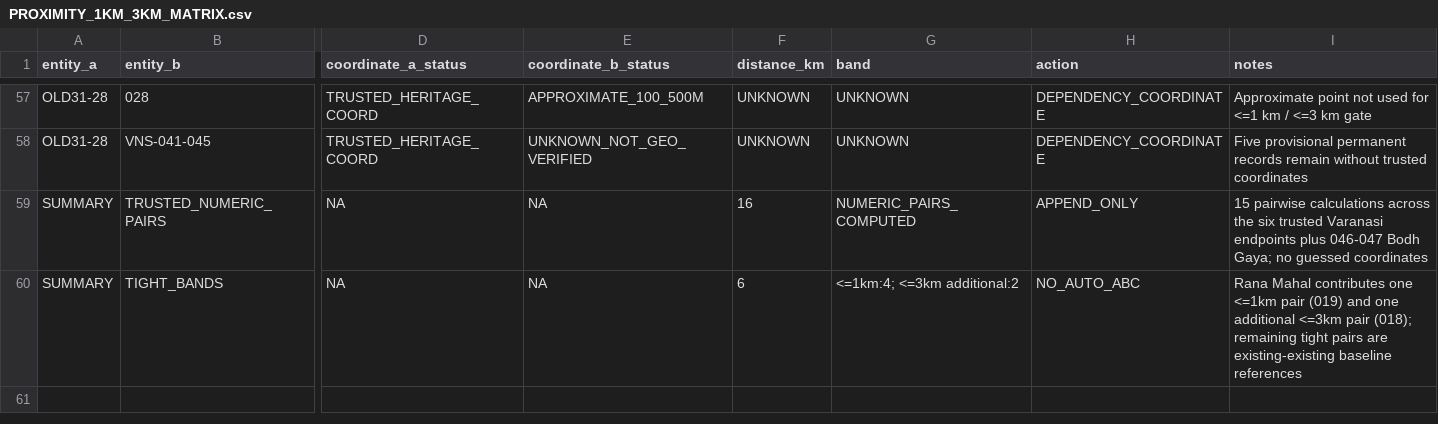
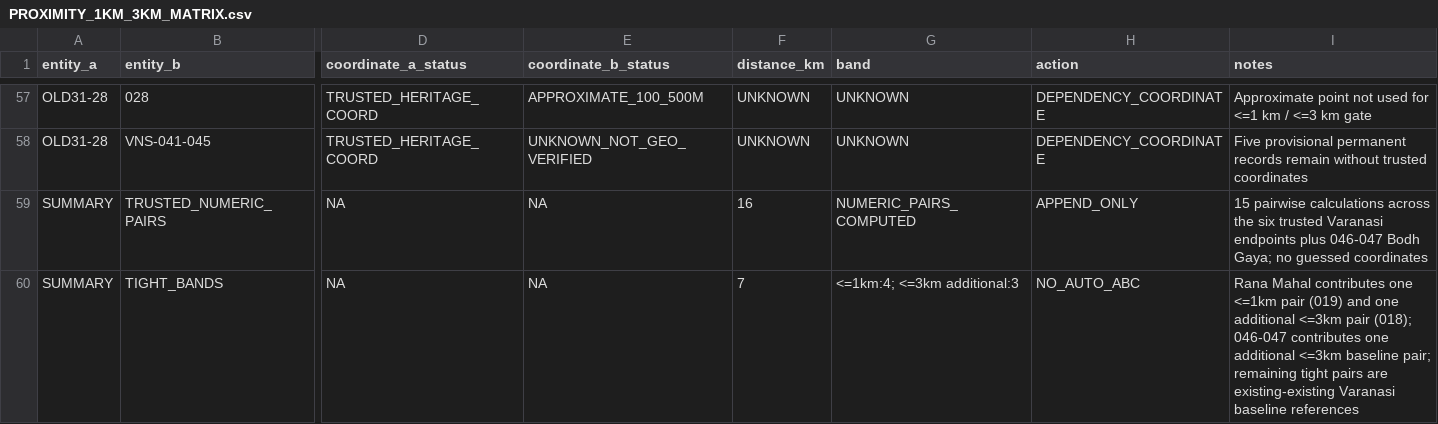
Before and after one commit to bnzgxknwrv-tech/india-knowledge-base, a CSV file: runs/active/INDIAZILVER-ENTITY-ID-PROXIMITY-BACKFILL-001/PROXIMITY_1KM_3KM_MATRIX.csv, drawn as a sheet; only a part is shown, gaps mark what is left out; the diff names each change by its address in the sheet, - before the commit and + after, or states it on an @@ line.

Commit message:
INDIA ZILVER: correct tight-proximity summary count

```diff
--- a/runs/active/INDIAZILVER-ENTITY-ID-PROXIMITY-BACKFILL-001/PROXIMITY_1KM_3KM_MATRIX.csv
+++ b/runs/active/INDIAZILVER-ENTITY-ID-PROXIMITY-BACKFILL-001/PROXIMITY_1KM_3KM_MATRIX.csv
-F60 (distance_km): 6
+F60 (distance_km): 7
-G60 (band): <=1km:4; <=3km additional:2
+G60 (band): <=1km:4; <=3km additional:3
-I60 (notes): …pair (018); remaining tight pairs are existing-existing baseline references
+I60 (notes): …pair (018); 046-047 contributes one additional <=3km baseline pair; remaining tight pairs are existing-existing Varanasi baseline references
```
